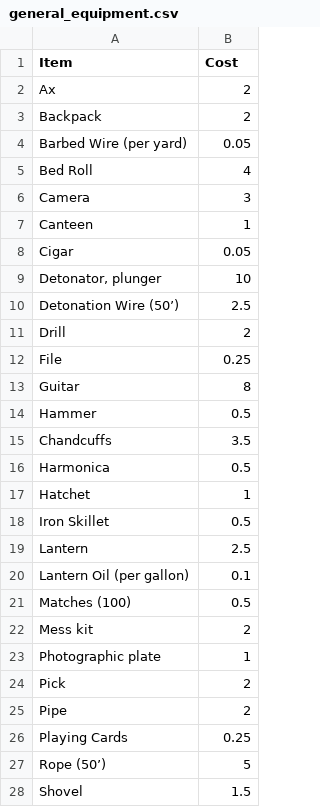
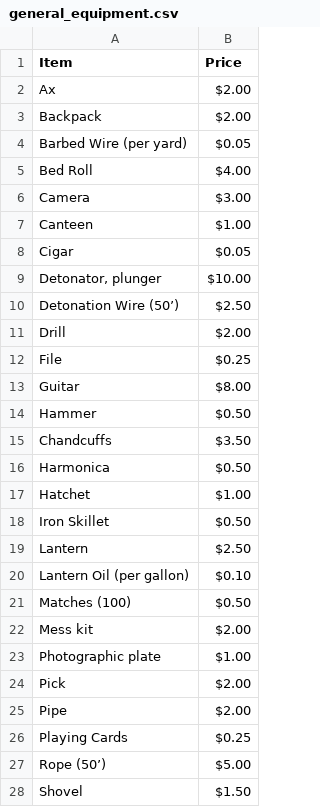
Before and after one commit to ChemistryMickey/Deadlands_CharacterUI, a CSV file: data/items/general_equipment.csv, drawn as a sheet; only a part is shown; the diff covers the shown part only.

```diff
--- a/data/items/general_equipment.csv
+++ b/data/items/general_equipment.csv
@@ -1,28 +1,28 @@
-Item,Cost
-Ax,2
-Backpack,2
-Barbed Wire (per yard),0.05
-Bed Roll,4
-Camera,3
-Canteen,1
-Cigar,0.05
-"Detonator, plunger",10
-Detonation Wire (50’),2.5
-Drill,2
-File,0.25
-Guitar,8
-Hammer,0.5
-Chandcuffs,3.5
-Harmonica,0.5
-Hatchet,1
-Iron Skillet,0.5
-Lantern,2.5
-Lantern Oil (per gallon),0.1
-Matches (100),0.5
-Mess kit,2
-Photographic plate,1
-Pick,2
-Pipe,2
-Playing Cards,0.25
-Rope (50’),5
-Shovel,1.5
+Item,Price
+Ax,$2.00
+Backpack,$2.00
+Barbed Wire (per yard),$0.05
+Bed Roll,$4.00
+Camera,$3.00
+Canteen,$1.00
+Cigar,$0.05
+"Detonator, plunger",$10.00
+Detonation Wire (50’),$2.50
+Drill,$2.00
+File,$0.25
+Guitar,$8.00
+Hammer,$0.50
+Chandcuffs,$3.50
+Harmonica,$0.50
+Hatchet,$1.00
+Iron Skillet,$0.50
+Lantern,$2.50
+Lantern Oil (per gallon),$0.10
+Matches (100),$0.50
+Mess kit,$2.00
+Photographic plate,$1.00
+Pick,$2.00
+Pipe,$2.00
+Playing Cards,$0.25
+Rope (50’),$5.00
+Shovel,$1.50
```
Also changed, not shown: 5 edited cells elsewhere in this file, data/items/fighting_weapons.csv, data/items/other_ranged_weapons.csv, 9 other files.
